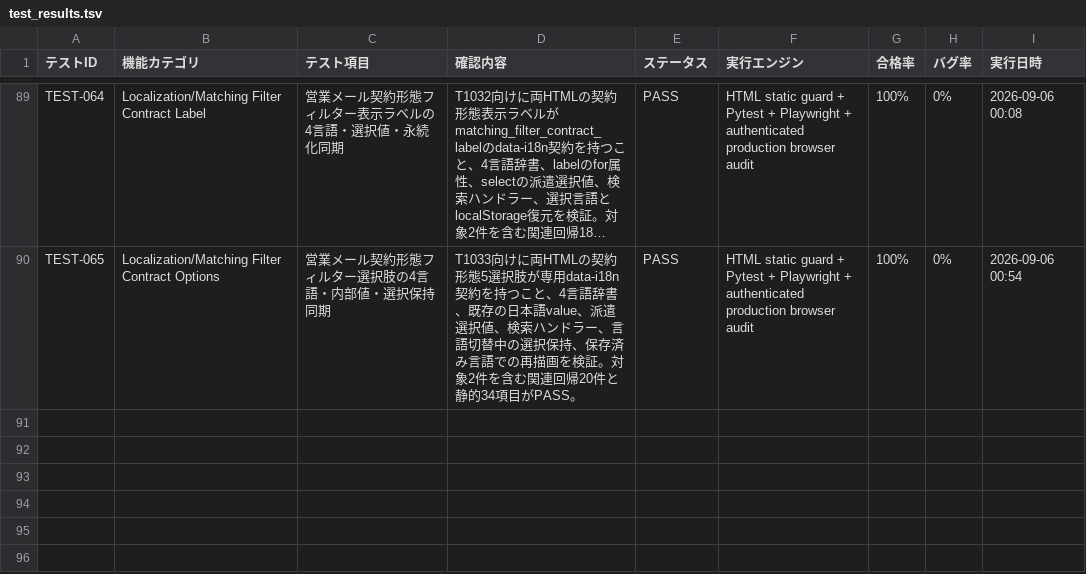
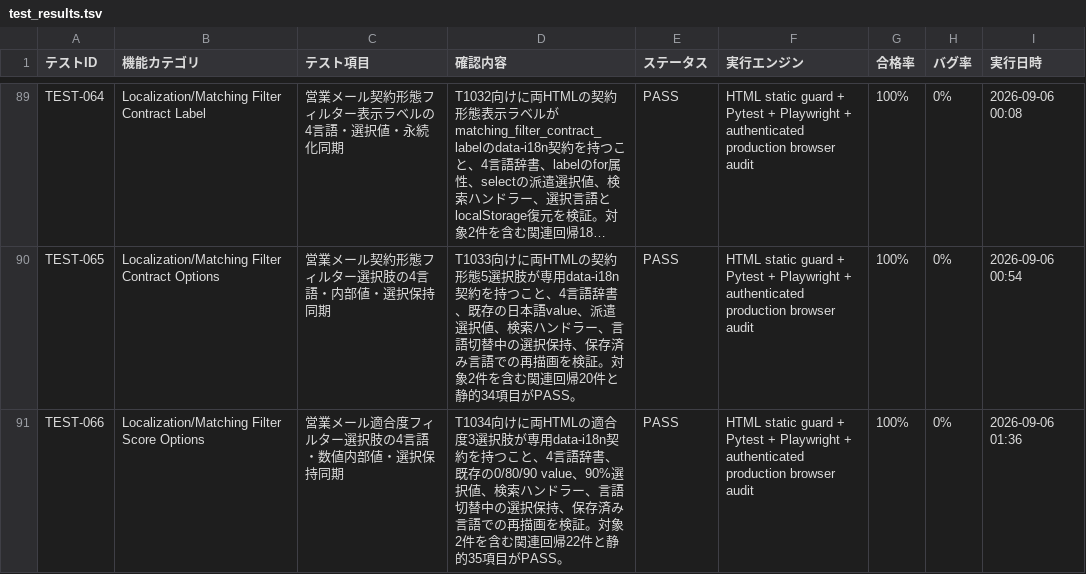
Before and after one commit to kanta13jp1/mighty-link-ai-connect, a TSV file: data/test_results.tsv, drawn as a sheet; only a part is shown, gaps mark what is left out; long unchanged cells end in …; the diff names each change by its address in the sheet, - before the commit and + after, or states it on an @@ line.

```diff
--- a/data/test_results.tsv
+++ b/data/test_results.tsv
+row 91: TEST-066 | Localization/Matching Filter Score Options | 営業メール適合度フィルター選択肢の4言語・数値内部値・選択保持同期 | T1034向けに両HTMLの適合度3選択肢が専用data-i18n契約を持つこと、4言語辞書、既存の0/80/90 value、90%選択値、検索ハンドラー、言語切替中の選択保持、保存済み言語での再描画を検証。対象2件を含む関連回帰22件と静的35項目がPASS。 | PASS | HTML static guard + Pytest + Playwright + authenticated production browser audit | 100% | 0% | 2026-09-06 01:36
```
Also changed, not shown: data/WBS.tsv, data/issues_tracker.tsv, 27 other files.
